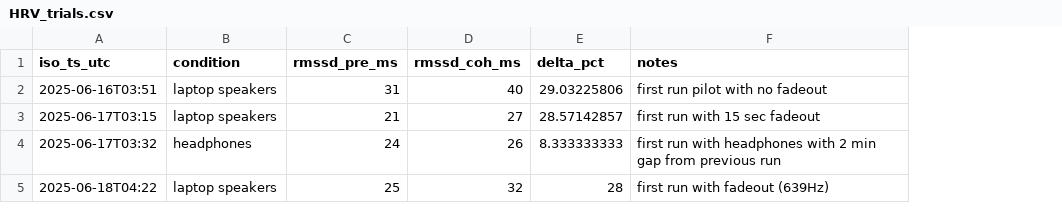
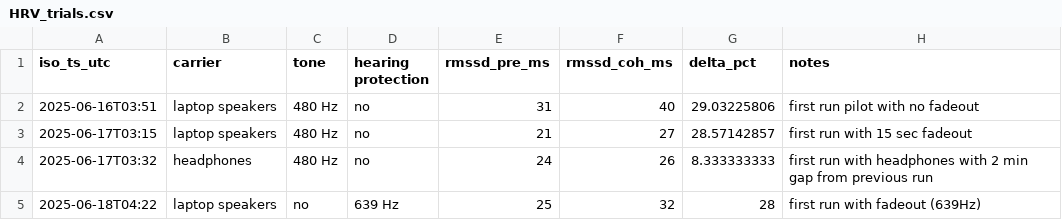
Before and after one commit to thiseggowaffles/HRV_480hz_coherence, a CSV file: data/HRV_trials.csv, drawn as a sheet; the diff names each change by its address in the sheet, - before the commit and + after, or states it on an @@ line.

Commit message:
Update HRV_trials.csv

```diff
--- a/data/HRV_trials.csv
+++ b/data/HRV_trials.csv
+column C (tone), rows 2-5: 480 Hz | 480 Hz | 480 Hz | no
+column D (hearing protection), rows 2-5: no | no | no | 639 Hz
-B1: condition
+B1: carrier
```
